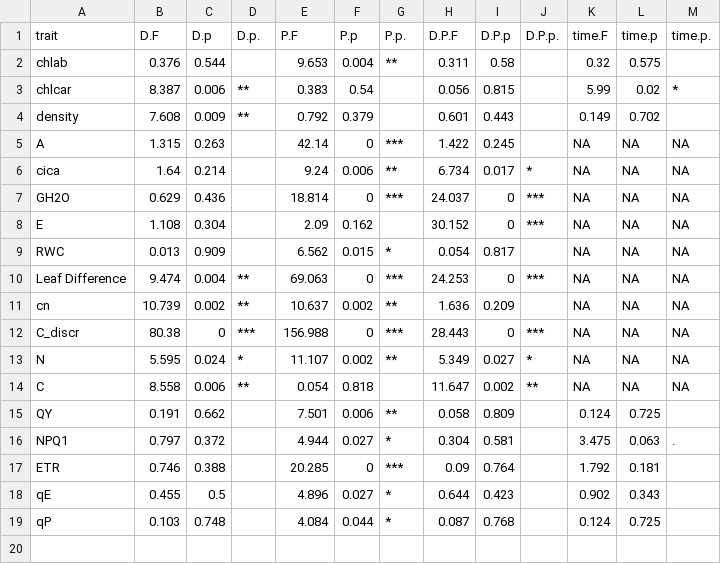
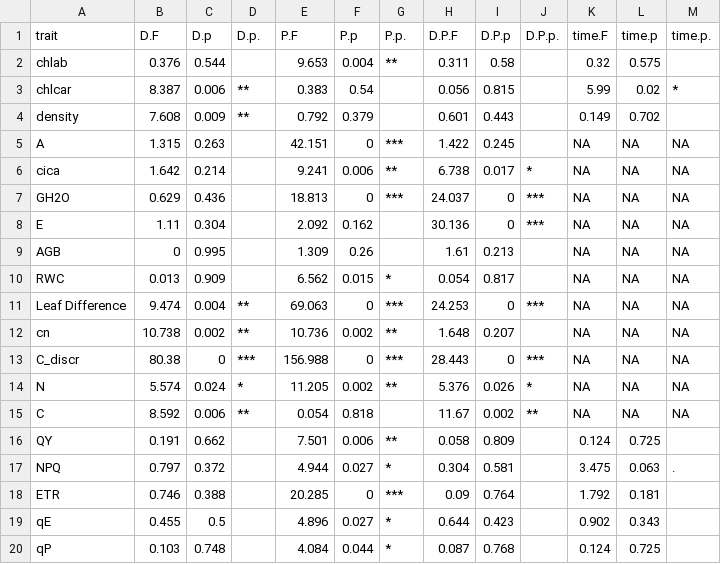
Before and after one commit to martadegiuli/eurac---upshift, a CSV file: models.csv, drawn as a sheet; addresses are those after the commit; the diff names each change by its address in the sheet, - before the commit and + after, or states it on an @@ line.

```diff
--- a/models.csv
+++ b/models.csv
-E5 (P.F): 42.14
+E5 (P.F): 42.151
-B6 (D.F): 1.64
+B6 (D.F): 1.642
-E6 (P.F): 9.24
+E6 (P.F): 9.241
-H6 (D.P.F): 6.734
+H6 (D.P.F): 6.738
-E7 (P.F): 18.814
+E7 (P.F): 18.813
-B8 (D.F): 1.108
+B8 (D.F): 1.11
-E8 (P.F): 2.09
+E8 (P.F): 2.092
-H8 (D.P.F): 30.152
+H8 (D.P.F): 30.136
+row 9: AGB | 0 | 0.995 |  | 1.309 | 0.26 |  | 1.61 | 0.213 |  | NA | NA | NA
-B12 (D.F): 10.739
+B12 (D.F): 10.738
-E12 (P.F): 10.637
+E12 (P.F): 10.736
-H12 (D.P.F): 1.636
+H12 (D.P.F): 1.648
-I12 (D.P.p): 0.209
+I12 (D.P.p): 0.207
-B14 (D.F): 5.595
+B14 (D.F): 5.574
-E14 (P.F): 11.107
+E14 (P.F): 11.205
-H14 (D.P.F): 5.349
+H14 (D.P.F): 5.376
-I14 (D.P.p): 0.027
+I14 (D.P.p): 0.026
-B15 (D.F): 8.558
+B15 (D.F): 8.592
-H15 (D.P.F): 11.647
+H15 (D.P.F): 11.67
-A17 (trait): NPQ1
+A17 (trait): NPQ
```
Also changed, not shown: values.csv, 10 other files.
